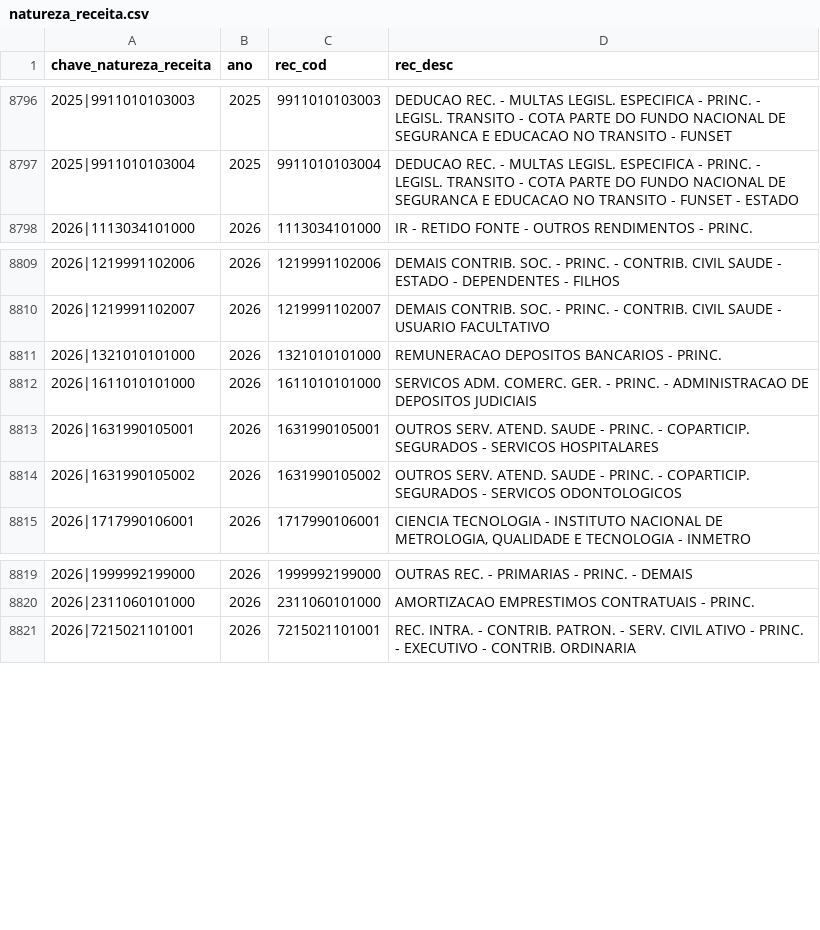
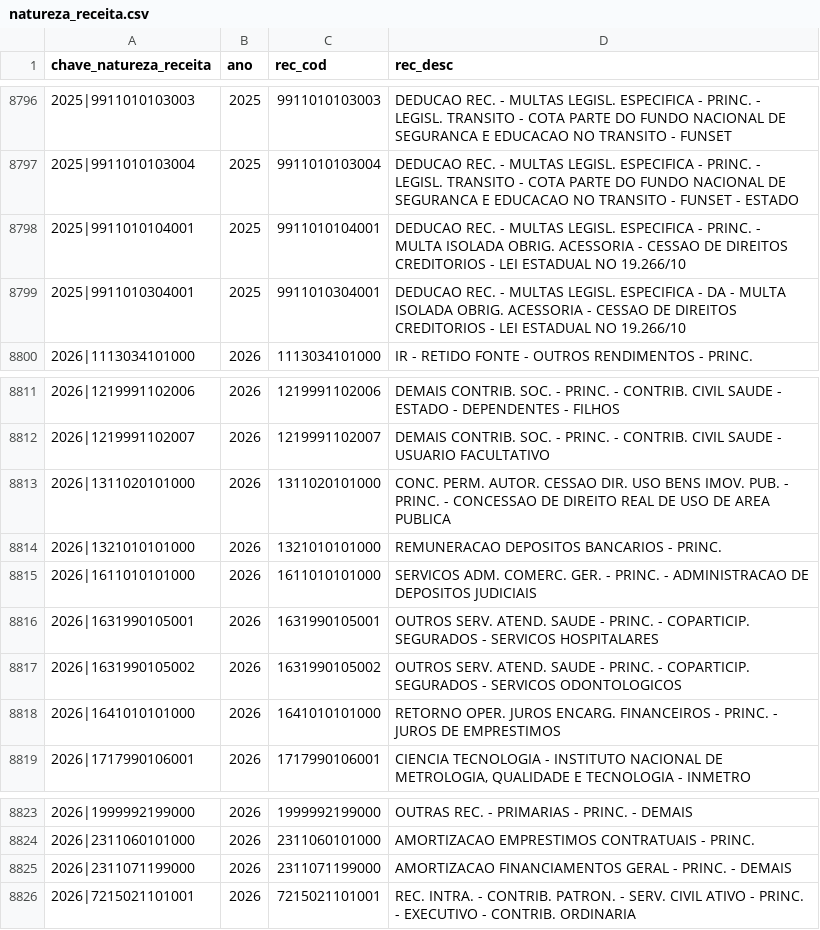
Before and after one commit to splor-mg/dados-aux-classificadores, a CSV file: data/natureza_receita.csv, drawn as a sheet; only a part is shown, gaps mark what is left out.

```diff
--- a/data/natureza_receita.csv
+++ b/data/natureza_receita.csv
@@ -8797,2 +8797,4 @@ chave_natureza_receita,ano,rec_cod,rec_desc
 2025|9911010103004,2025,9911010103004,DEDUCAO REC. - MULTAS LEGISL. ESPECIFICA - PRINC. - LEGISL. TRANSITO - COTA PARTE DO FUNDO NACIONAL DE SEGURANCA E EDUCACAO NO TRANSITO - FUNSET - ESTADO
+2025|9911010104001,2025,9911010104001,DEDUCAO REC. - MULTAS LEGISL. ESPECIFICA - PRINC. - MULTA ISOLADA OBRIG. ACESSORIA - CESSAO DE DIREITOS CREDITORIOS - LEI ESTADUAL NO 19.266/10
+2025|9911010304001,2025,9911010304001,DEDUCAO REC. - MULTAS LEGISL. ESPECIFICA - DA - MULTA ISOLADA OBRIG. ACESSORIA - CESSAO DE DIREITOS CREDITORIOS - LEI ESTADUAL NO 19.266/10
 2026|1113034101000,2026,1113034101000,IR - RETIDO FONTE - OUTROS RENDIMENTOS - PRINC.
@@ -8810,2 +8812,3 @@ chave_natureza_receita,ano,rec_cod,rec_desc
 2026|1219991102007,2026,1219991102007,DEMAIS CONTRIB. SOC. - PRINC. - CONTRIB. CIVIL SAUDE - USUARIO FACULTATIVO
+2026|1311020101000,2026,1311020101000,CONC. PERM. AUTOR. CESSAO DIR. USO BENS IMOV. PUB. - PRINC. - CONCESSAO DE DIREITO REAL DE USO DE AREA PUBLICA
 2026|1321010101000,2026,1321010101000,REMUNERACAO DEPOSITOS BANCARIOS - PRINC.
@@ -8814,2 +8817,3 @@ chave_natureza_receita,ano,rec_cod,rec_desc
 2026|1631990105002,2026,1631990105002,OUTROS SERV. ATEND. SAUDE - PRINC. - COPARTICIP. SEGURADOS - SERVICOS ODONTOLOGICOS
+2026|1641010101000,2026,1641010101000,RETORNO OPER. JUROS ENCARG. FINANCEIROS - PRINC. - JUROS DE EMPRESTIMOS
 2026|1717990106001,2026,1717990106001,"CIENCIA TECNOLOGIA - INSTITUTO NACIONAL DE METROLOGIA, QUALIDADE E TECNOLOGIA - INMETRO"
@@ -8820,2 +8824,3 @@ chave_natureza_receita,ano,rec_cod,rec_desc
 2026|2311060101000,2026,2311060101000,AMORTIZACAO EMPRESTIMOS CONTRATUAIS - PRINC.
+2026|2311071199000,2026,2311071199000,AMORTIZACAO FINANCIAMENTOS GERAL - PRINC. - DEMAIS
 2026|7215021101001,2026,7215021101001,REC. INTRA. - CONTRIB. PATRON. - SERV. CIVIL ATIVO - PRINC. - EXECUTIVO - CONTRIB. ORDINARIA
```
Also changed, not shown: data-raw/natureza_receita_current.csv, 1 other file.
